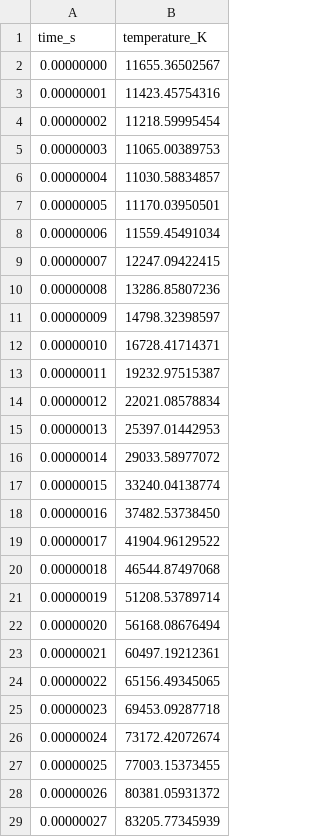
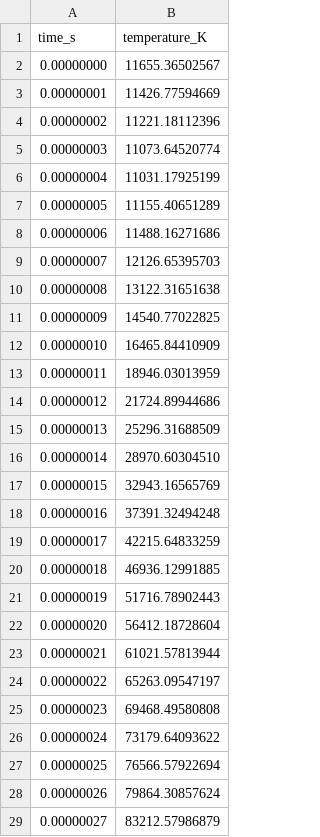
Before and after one commit to budjensen/test-particle-sim-1D, a CSV file: examples/example_uniformE/results/time_temperature.csv, drawn as a sheet; only a part is shown; the diff covers the shown part only.

```diff
--- a/examples/example_uniformE/results/time_temperature.csv
+++ b/examples/example_uniformE/results/time_temperature.csv
@@ -2,28 +2,28 @@ time_s,temperature_K
 0.00000000,11655.36502567
-0.00000001,11423.45754316
-0.00000002,11218.59995454
-0.00000003,11065.00389753
-0.00000004,11030.58834857
-0.00000005,11170.03950501
-0.00000006,11559.45491034
-0.00000007,12247.09422415
-0.00000008,13286.85807236
-0.00000009,14798.32398597
-0.00000010,16728.41714371
-0.00000011,19232.97515387
-0.00000012,22021.08578834
-0.00000013,25397.01442953
-0.00000014,29033.58977072
-0.00000015,33240.04138774
-0.00000016,37482.53738450
-0.00000017,41904.96129522
-0.00000018,46544.87497068
-0.00000019,51208.53789714
-0.00000020,56168.08676494
-0.00000021,60497.19212361
-0.00000022,65156.49345065
-0.00000023,69453.09287718
-0.00000024,73172.42072674
-0.00000025,77003.15373455
-0.00000026,80381.05931372
-0.00000027,83205.77345939
+0.00000001,11426.77594669
+0.00000002,11221.18112396
+0.00000003,11073.64520774
+0.00000004,11031.17925199
+0.00000005,11155.40651289
+0.00000006,11488.16271686
+0.00000007,12126.65395703
+0.00000008,13122.31651638
+0.00000009,14540.77022825
+0.00000010,16465.84410909
+0.00000011,18946.03013959
+0.00000012,21724.89944686
+0.00000013,25296.31688509
+0.00000014,28970.60304510
+0.00000015,32943.16565769
+0.00000016,37391.32494248
+0.00000017,42215.64833259
+0.00000018,46936.12991885
+0.00000019,51716.78902443
+0.00000020,56412.18728604
+0.00000021,61021.57813944
+0.00000022,65263.09547197
+0.00000023,69468.49580808
+0.00000024,73179.64093622
+0.00000025,76566.57922694
+0.00000026,79864.30857624
+0.00000027,83212.57986879
```
Also changed, not shown: 173 edited cells elsewhere in this file, examples/example_uniformE/results/density_profile.csv, examples/example_uniformE/results/drift_velocity.csv, 36 other files.
